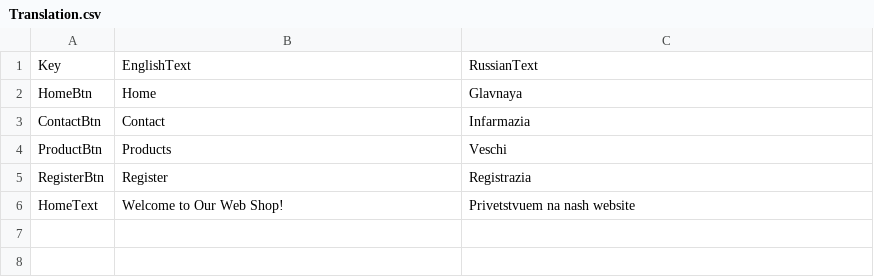
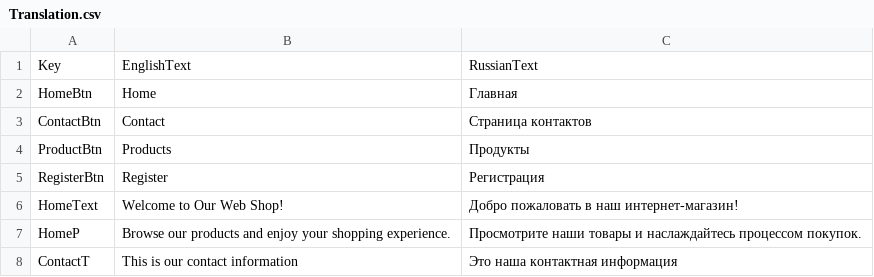
Before and after one commit to KalAn855/MyRepo2025-2026, a CSV file: WebShop-2025-2026/Translation.csv, drawn as a sheet.

```diff
--- a/WebShop-2025-2026/Translation.csv
+++ b/WebShop-2025-2026/Translation.csv
@@ -1,6 +1,8 @@
 Key;EnglishText;RussianText
-HomeBtn;Home;Glavnaya
-ContactBtn;Contact;Infarmazia
-ProductBtn;Products;Veschi
-RegisterBtn;Register;Registrazia
-HomeText;Welcome to Our Web Shop!;Privetstvuem na nash website
+HomeBtn;Home;Главная
+ContactBtn;Contact;Страница контактов
+ProductBtn;Products;Продукты
+RegisterBtn;Register;Регистрация
+HomeText;Welcome to Our Web Shop!;Добро пожаловать в наш интернет-магазин!
+HomeP;Browse our products and enjoy your shopping experience.;Просмотрите наши товары и наслаждайтесь процессом покупок.
+ContactT;This is our contact information;Это наша контактная информация
```
Also changed, not shown: 6 other files.
